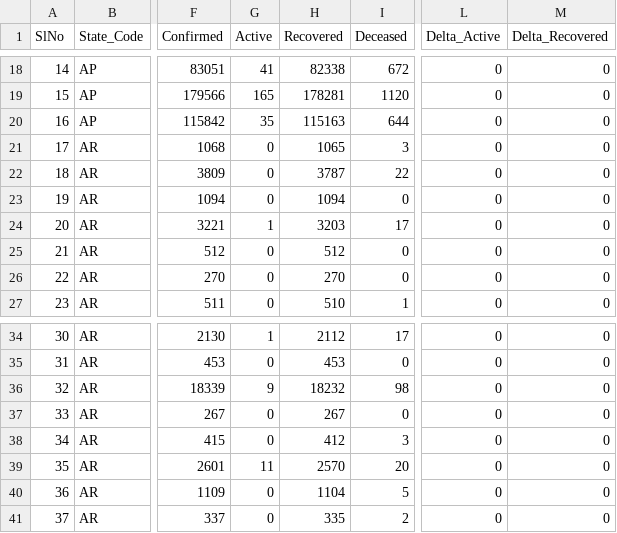
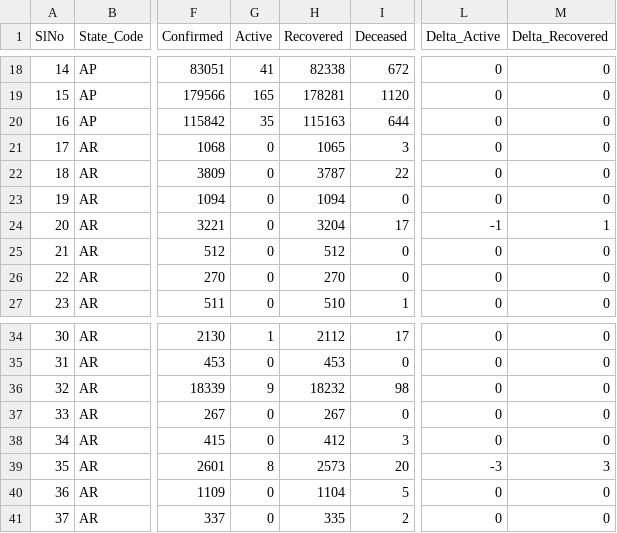
Before and after one commit to keshavashiya/covid19bharat_data, a CSV file: csv/latest/district_wise.csv, drawn as a sheet; only a part is shown, gaps mark what is left out; the diff names each change by its address in the sheet, - before the commit and + after, or states it on an @@ line.

Commit message:
data updated on - Sun Nov 28 21:21:40 IST 2021

```diff
--- a/csv/latest/district_wise.csv
+++ b/csv/latest/district_wise.csv
-G24 (Active): 1
+G24 (Active): 0
-H24 (Recovered): 3203
+H24 (Recovered): 3204
-L24 (Delta_Active): 0
+L24 (Delta_Active): -1
-M24 (Delta_Recovered): 0
+M24 (Delta_Recovered): 1
-G39 (Active): 11
+G39 (Active): 8
-H39 (Recovered): 2570
+H39 (Recovered): 2573
-L39 (Delta_Active): 0
+L39 (Delta_Active): -3
-M39 (Delta_Recovered): 0
+M39 (Delta_Recovered): 3
```
Also changed, not shown: csv/latest/state_wise.csv, 11 other files.
